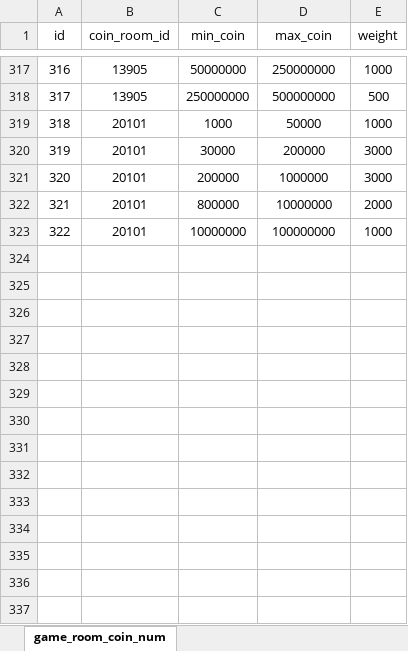
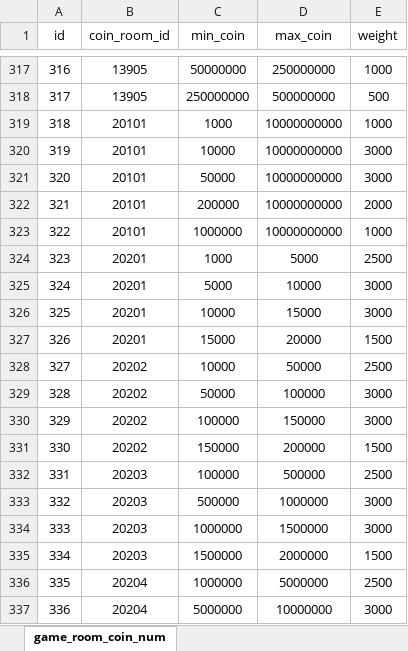
Before and after one commit to bydreamxxx/BlackJack, an Excel workbook: config_multi.xls/game_room_coin_num.xlsx, sheet game_room_coin_num, drawn as a sheet; only a part is shown, gaps mark what is left out; values as stored, in another font and other column widths than the file's, no borders; charts and pictures not drawn; the diff covers the shown part only; the diff names each change by its address in the sheet, - before the commit and + after, or states it on an @@ line.

```diff
--- a/config_multi.xls/game_room_coin_num.xlsx (sheet game_room_coin_num)
+++ b/config_multi.xls/game_room_coin_num.xlsx (sheet game_room_coin_num)
-D319 (max_coin): 50000
+D319 (max_coin): 10000000000
-C320 (min_coin): 30000
+C320 (min_coin): 10000
-D320 (max_coin): 200000
+D320 (max_coin): 10000000000
-C321 (min_coin): 200000
+C321 (min_coin): 50000
-D321 (max_coin): 1000000
+D321 (max_coin): 10000000000
-C322 (min_coin): 800000
+C322 (min_coin): 200000
-D322 (max_coin): 10000000
+D322 (max_coin): 10000000000
-C323 (min_coin): 10000000
+C323 (min_coin): 1000000
-D323 (max_coin): 100000000
+D323 (max_coin): 10000000000
+row 324: 323 | 20201 | 1000 | 5000 | 2500
+row 325: 324 | 20201 | 5000 | 10000 | 3000
+row 326: 325 | 20201 | 10000 | 15000 | 3000
+row 327: 326 | 20201 | 15000 | 20000 | 1500
+row 328: 327 | 20202 | 10000 | 50000 | 2500
+row 329: 328 | 20202 | 50000 | 100000 | 3000
+row 330: 329 | 20202 | 100000 | 150000 | 3000
+row 331: 330 | 20202 | 150000 | 200000 | 1500
+row 332: 331 | 20203 | 100000 | 500000 | 2500
+row 333: 332 | 20203 | 500000 | 1000000 | 3000
+row 334: 333 | 20203 | 1000000 | 1500000 | 3000
+row 335: 334 | 20203 | 1500000 | 2000000 | 1500
+row 336: 335 | 20204 | 1000000 | 5000000 | 2500
+row 337: 336 | 20204 | 5000000 | 10000000 | 3000
```
Also changed, not shown: 26 added rows elsewhere in this sheet, charts or pictures, config_multi.xls/bj_hard_point.xlsx, config_multi.xls/bj_max_bet.xlsx, 39 other files.
